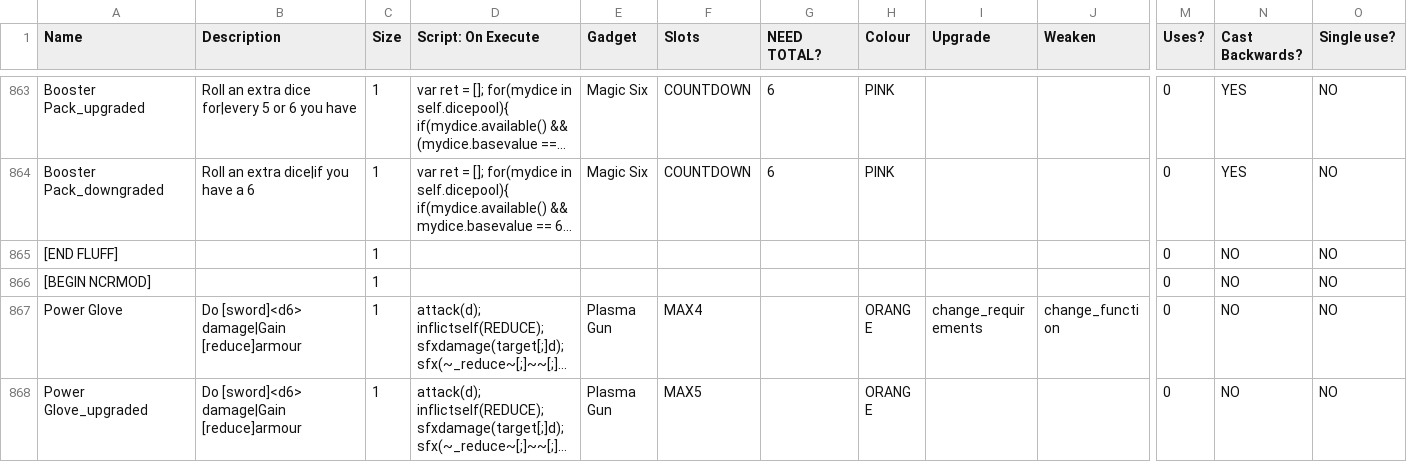
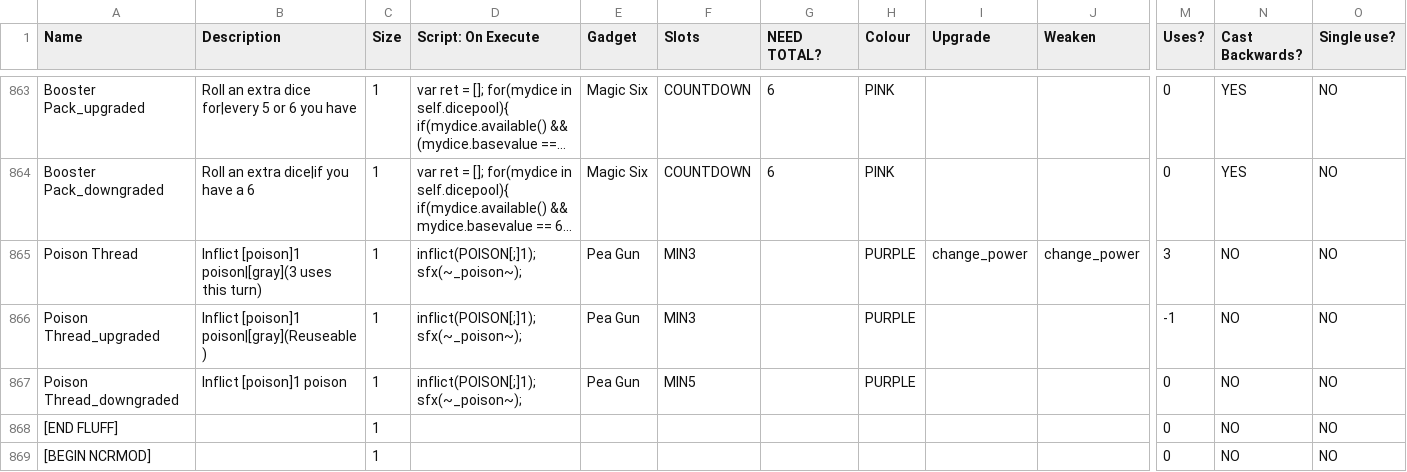
Before and after one commit to ncrecc/christmasspecial, a CSV file: data/text/equipment.csv, drawn as a sheet; only a part is shown, gaps mark what is left out; the shorter side is filled out with more unchanged rows; long unchanged cells end in …; rows hold the shown columns only; the diff names each change by its address in the sheet, - before the commit and + after, or states it on an @@ line.

```diff
--- a/data/text/equipment.csv
+++ b/data/text/equipment.csv
+row 865: Poison Thread | Inflict [poison]1 poison|[gray](3 uses this turn) | 1 | inflict(POISON[;]1); sfx(~_poison~); | Pea Gun | MIN3 |  | PURPLE | change_power | change_power | 3 | NO | NO
+row 866: Poison Thread_upgraded | Inflict [poison]1 poison|[gray](Reuseable) | 1 | inflict(POISON[;]1); sfx(~_poison~); | Pea Gun | MIN3 |  | PURPLE |  |  | -1 | NO | NO
+row 867: Poison Thread_downgraded | Inflict [poison]1 poison | 1 | inflict(POISON[;]1); sfx(~_poison~); | Pea Gun | MIN5 |  | PURPLE |  |  | 0 | NO | NO
```
Also changed, not shown: _append/data/text/equipment.csv, _append/data/text/statuseffects.csv, 4 other files.
